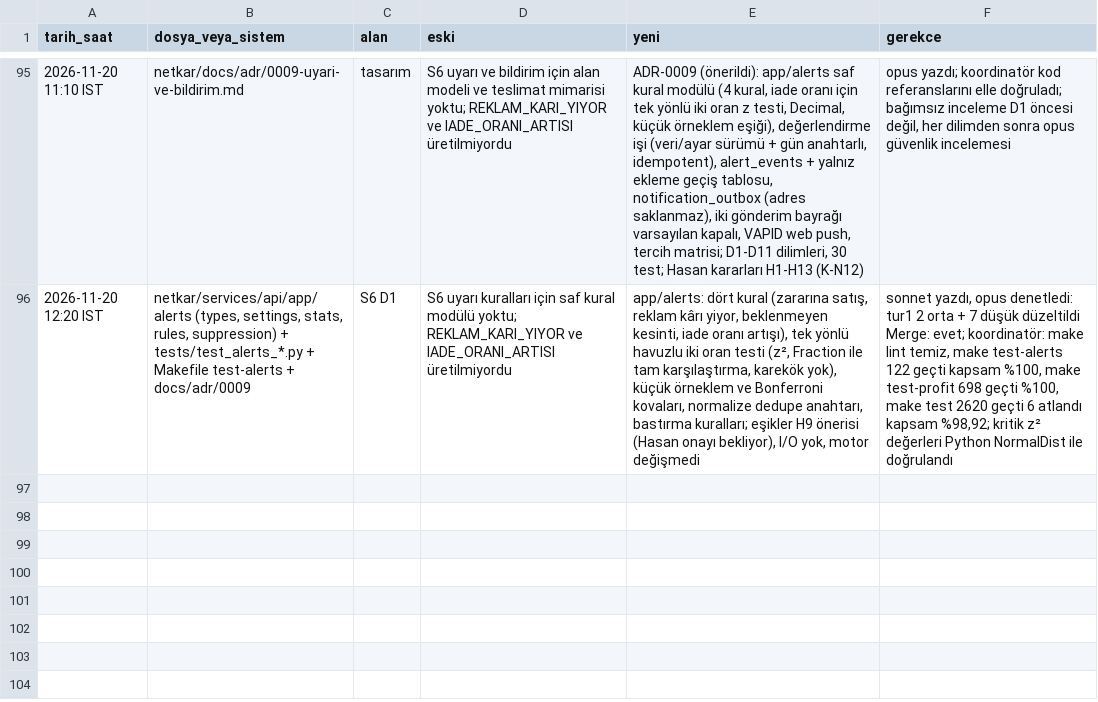
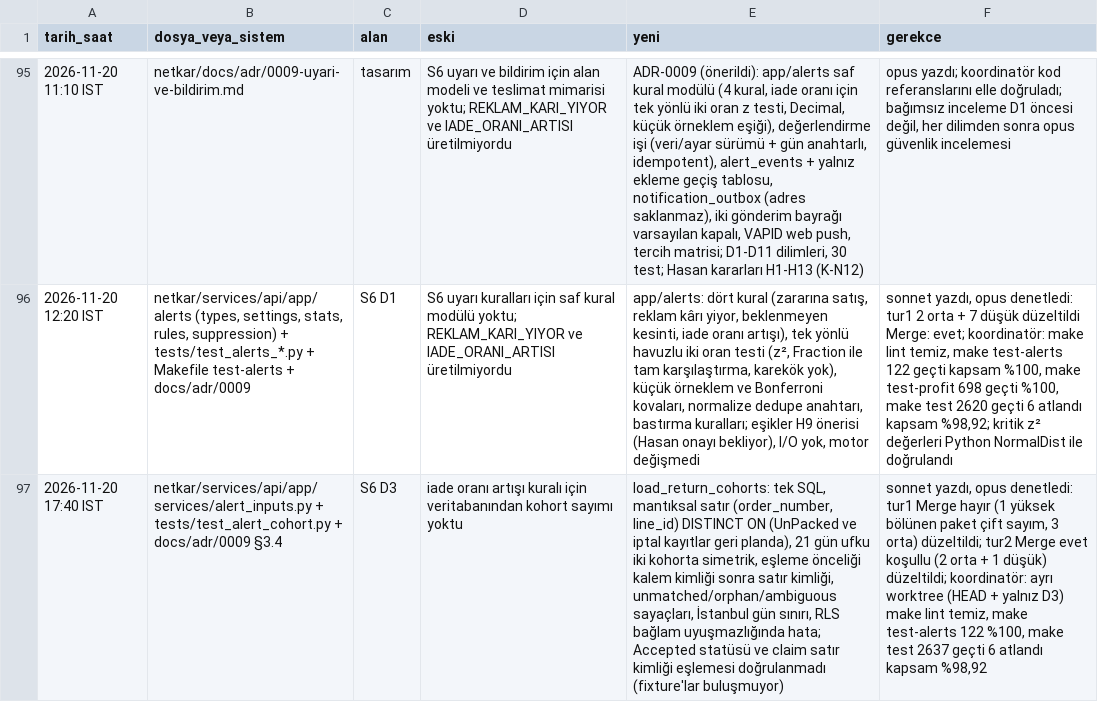
Before and after one commit to hyturkyilmaz/hyt, a TSV file: netkar/calisma_dosyalari/degisiklik_kaydi.tsv, drawn as a sheet; only a part is shown, gaps mark what is left out; the diff names each change by its address in the sheet, - before the commit and + after, or states it on an @@ line.

```diff
--- a/netkar/calisma_dosyalari/degisiklik_kaydi.tsv
+++ b/netkar/calisma_dosyalari/degisiklik_kaydi.tsv
+row 97: 2026-11-20 17:40 IST | netkar/services/api/app/services/alert_inputs.py + tests/test_alert_cohort.py + docs/adr/0009 §3.4 | S6 D3 | iade oranı artışı kuralı için veritabanından kohort sayımı yoktu | load_return_cohorts: tek SQL, mantıksal satır (order_number, line_id) DISTINCT ON (UnPacked ve iptal kayıtlar geri planda), 21 gün ufku iki kohorta simetrik, eşleme önceliği kalem kimliği sonra satır kimliği, unmatched/orphan/ambiguous sayaçları, İstanbul gün sınırı, RLS bağlam uyuşmazlığında hata; Accepted statüsü ve claim satır kimliği eşlemesi doğrulanmadı (fixture'lar buluşmuyor) | sonnet yazdı, opus denetledi: tur1 Merge hayır (1 yüksek bölünen paket çift sayım, 3 orta) düzeltildi; tur2 Merge evet koşullu (2 orta + 1 düşük) düzeltildi; koordinatör: ayrı worktree (HEAD + yalnız D3) make lint temiz, make test-alerts 122 %100, make test 2637 geçti 6 atlandı kapsam %98,92
```
Also changed, not shown: 3 other files.
